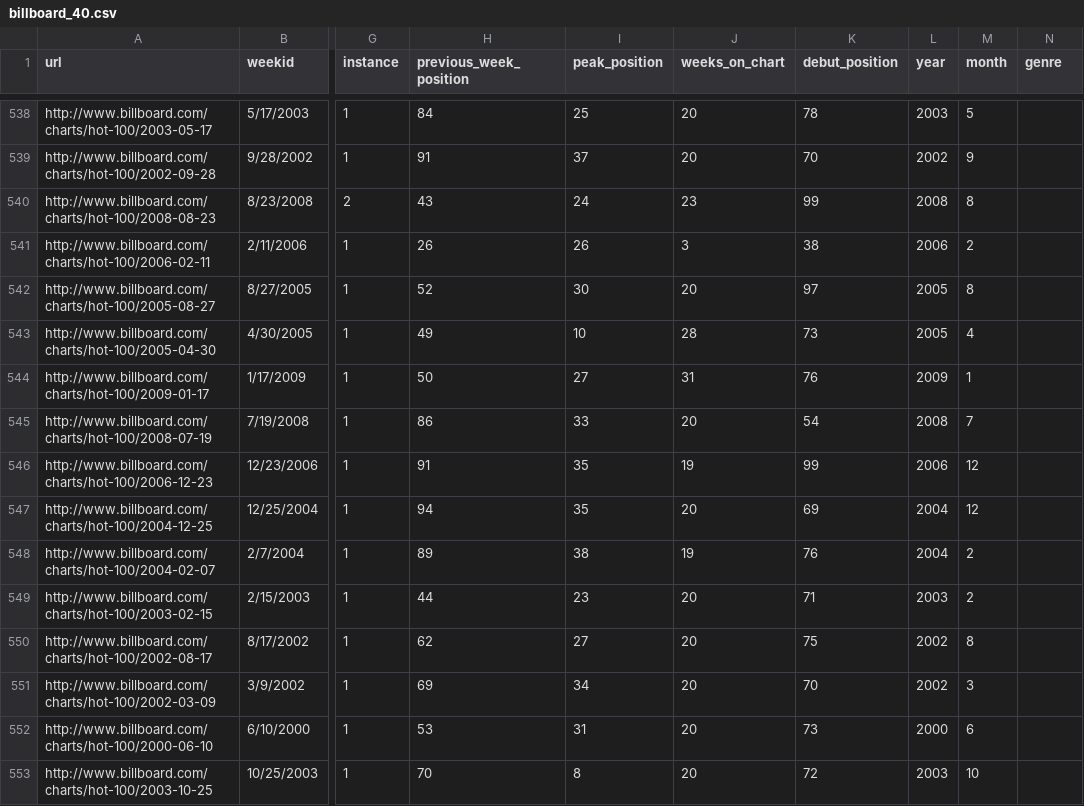
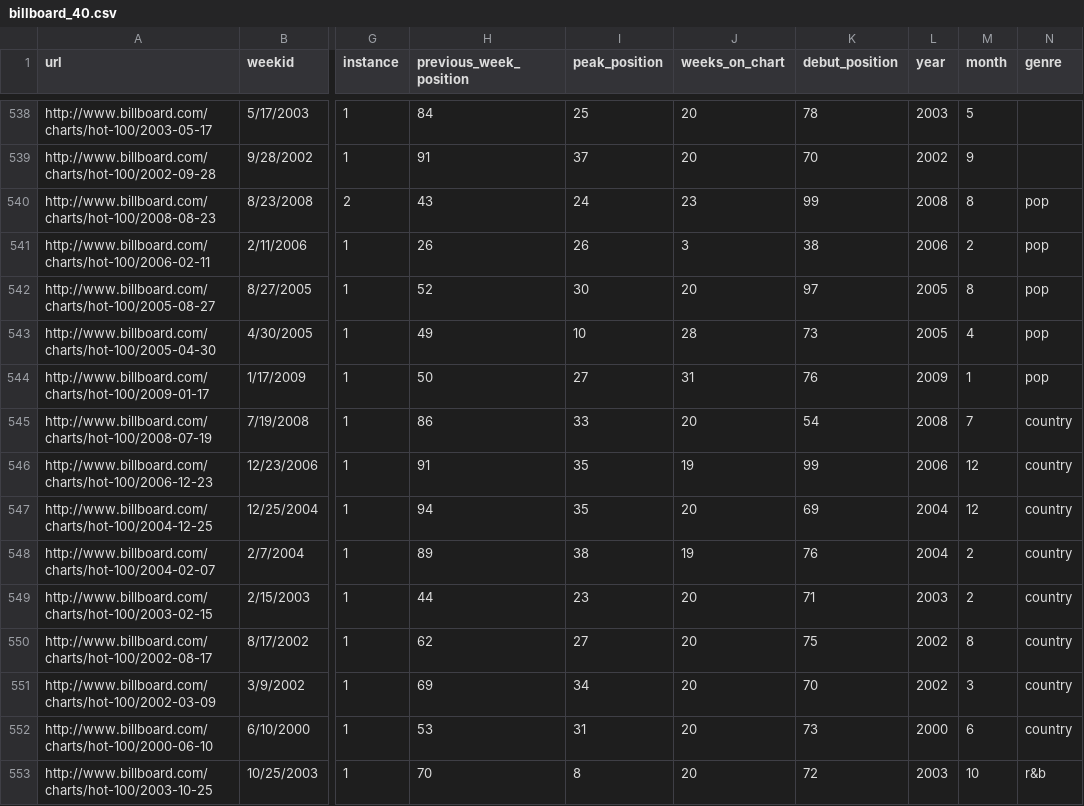
Before and after one commit to edrickl25/billboard-viz, a CSV file: billboard_40.csv, drawn as a sheet; only a part is shown, gaps mark what is left out; the diff covers the shown part only; the diff names each change by its address in the sheet, - before the commit and + after, or states it on an @@ line.

```diff
--- a/billboard_40.csv
+++ b/billboard_40.csv
-N540:N544 (genre): (empty)
+N540:N544 (genre): pop
-N545:N552 (genre): (empty)
+N545:N552 (genre): country
-N553 (genre): (empty)
+N553 (genre): r&b
```
Also changed, not shown: 101 edited cells elsewhere in this file, 3 other files.
